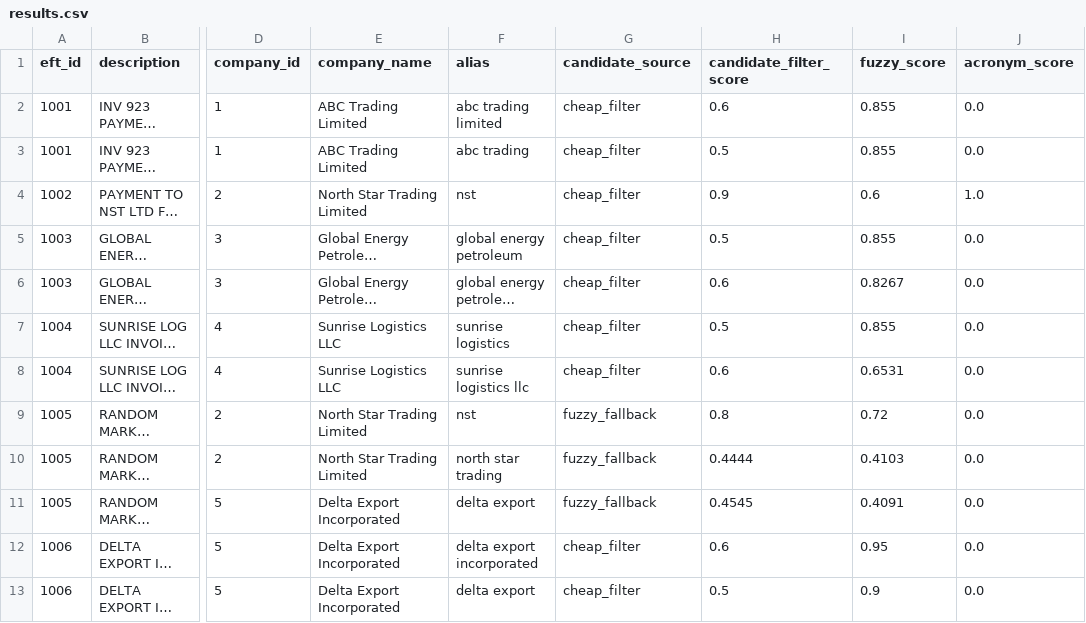
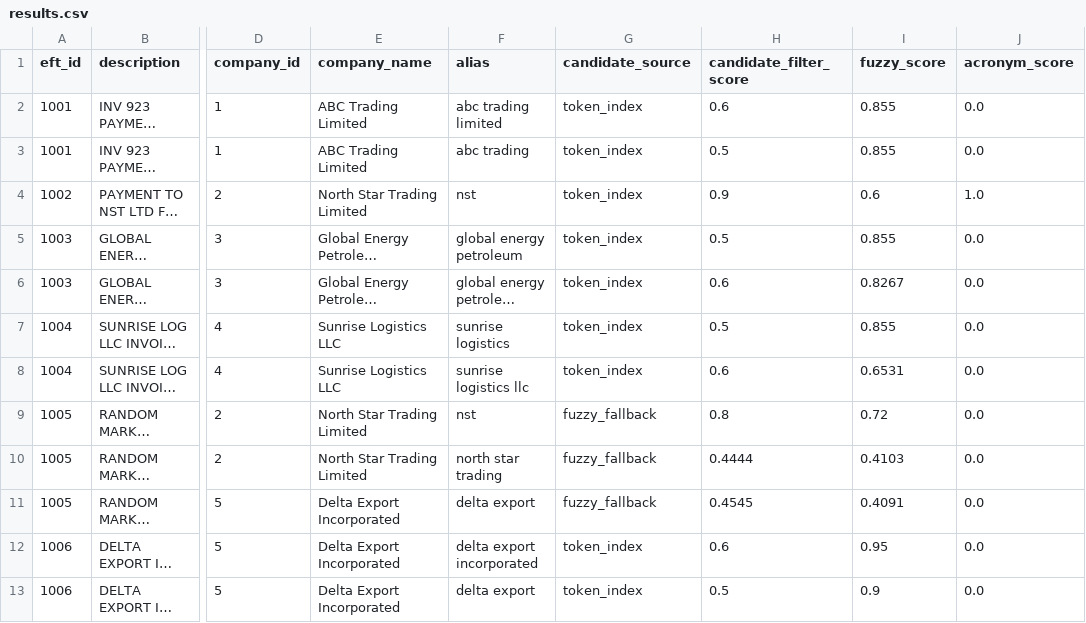
Before and after one commit to EfeCicekdagi/aml-entity-matching, a CSV file: outputs/results.csv, drawn as a sheet; only a part is shown, gaps mark what is left out; long unchanged cells end in …; the diff names each change by its address in the sheet, - before the commit and + after, or states it on an @@ line.

```diff
--- a/outputs/results.csv
+++ b/outputs/results.csv
-G2:G8 (candidate_source): cheap_filter
+G2:G8 (candidate_source): token_index
-G12:G13 (candidate_source): cheap_filter
+G12:G13 (candidate_source): token_index
```
Also changed, not shown: 2 other files.
